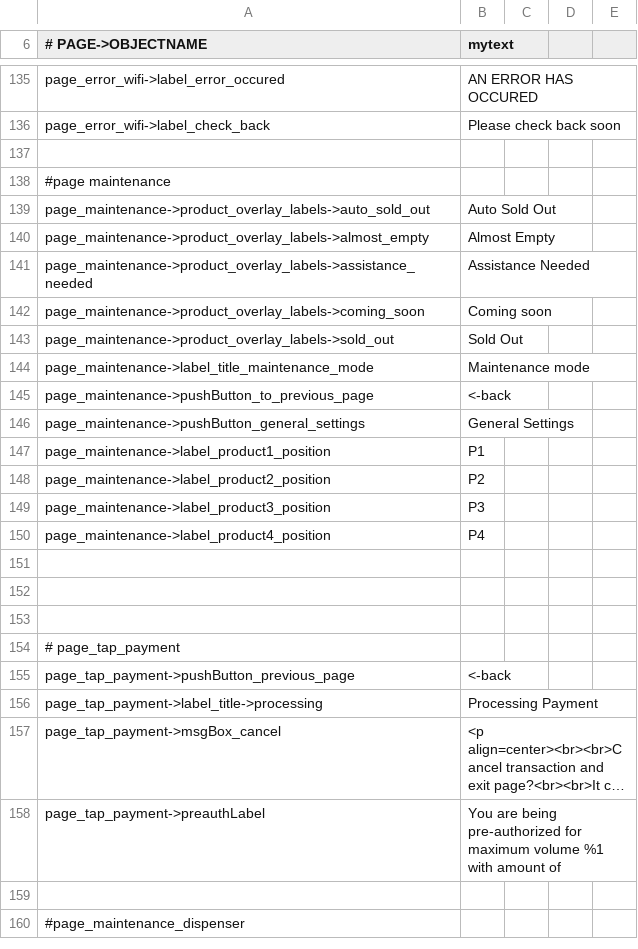
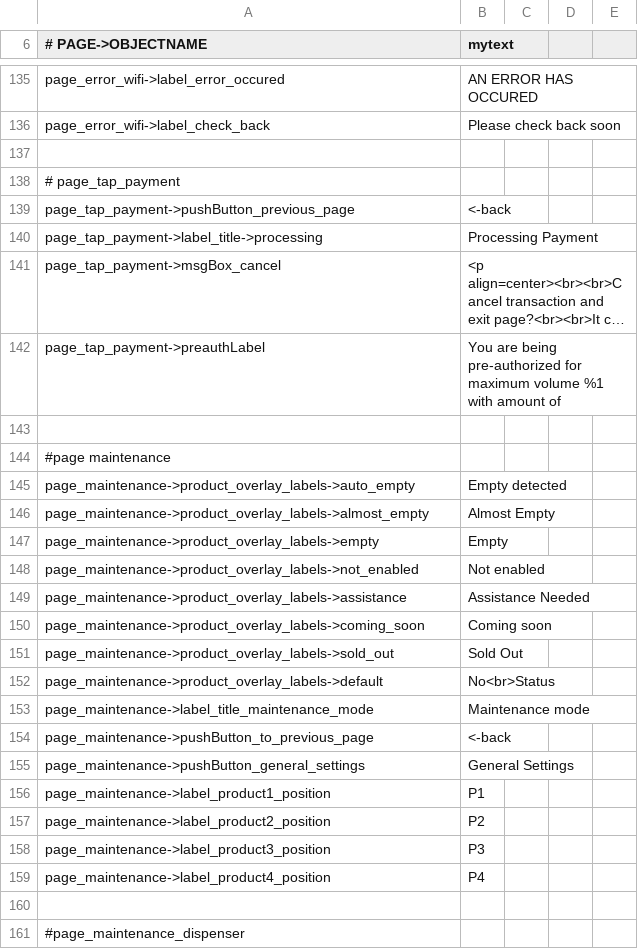
Before and after one commit to opensoapstand/station_computer, a CSV file: ui/references/templates/default/ui_texts.csv, drawn as a sheet; only a part is shown, gaps mark what is left out; long unchanged cells end in …; removed rows and columns are numbered as before the commit, all else as after; the diff names each change by its address in the sheet, - before the commit and + after, or states it on an @@ line.

Commit message:
Layouting maintenance page

```diff
--- a/ui/references/templates/default/ui_texts.csv
+++ b/ui/references/templates/default/ui_texts.csv
@@ row 154 moved to row 138: # page_tap_payment @@
@@ row 155 moved to row 139: page_tap_payment->pushButton_previous_pa… @@
@@ row 156 moved to row 140: page_tap_payment->label_title->processin… @@
@@ row 157 moved to row 141: page_tap_payment->msgBox_cancel @@
@@ row 158 moved to row 142: page_tap_payment->preauthLabel @@
+row 143: (empty)
-row 139: page_maintenance->product_overlay_labels->auto_sold_out | Auto Sold Out
+row 145: page_maintenance->product_overlay_labels->auto_empty | Empty detected
+row 147: page_maintenance->product_overlay_labels->empty | Empty
+row 148: page_maintenance->product_overlay_labels->not_enabled | Not enabled
-A149 (# PAGE->OBJECTNAME): page_maintenance->product_overlay_labels->assistance_needed
+A149 (# PAGE->OBJECTNAME): page_maintenance->product_overlay_labels->assistance
+row 152: page_maintenance->product_overlay_labels->default | No<br>Status
-row 151: (empty)
-row 152: (empty)
-row 153: (empty)
```
Also changed, not shown: 2 other files.
